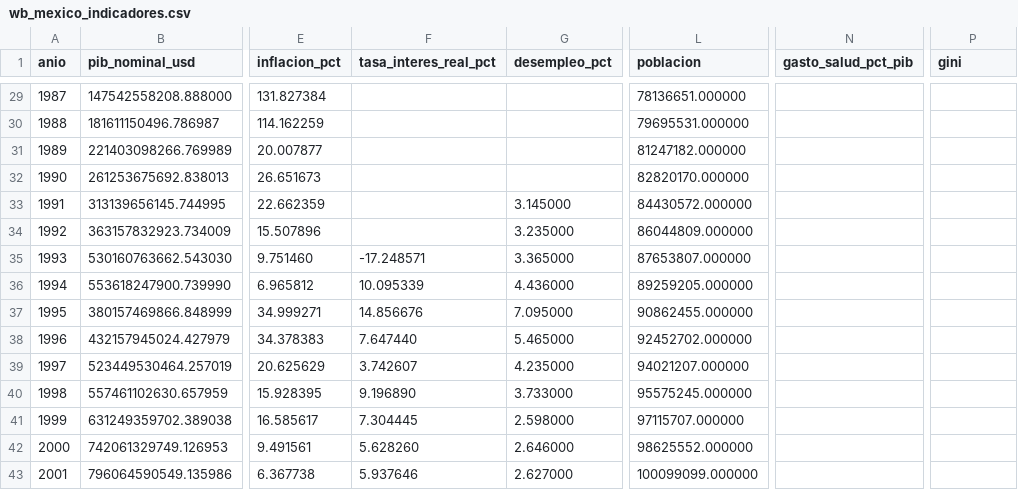
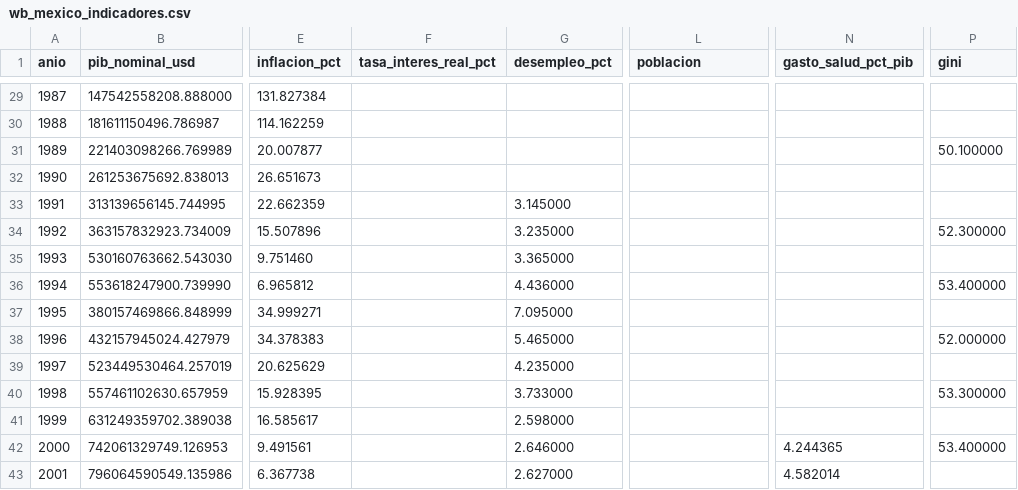
Before and after one commit to israel44moran/observatorio-macro-sql, a CSV file: data/wb_mexico_indicadores.csv, drawn as a sheet; only a part is shown, gaps mark what is left out; the diff covers the shown part only; the diff names each change by its address in the sheet, - before the commit and + after, or states it on an @@ line.

```diff
--- a/data/wb_mexico_indicadores.csv
+++ b/data/wb_mexico_indicadores.csv
-L29 (poblacion): 78136651.000000
+L29 (poblacion): (empty)
-L30 (poblacion): 79695531.000000
+L30 (poblacion): (empty)
-L31 (poblacion): 81247182.000000
+L31 (poblacion): (empty)
-P31 (gini): (empty)
+P31 (gini): 50.100000
-L32 (poblacion): 82820170.000000
+L32 (poblacion): (empty)
-L33 (poblacion): 84430572.000000
+L33 (poblacion): (empty)
-L34 (poblacion): 86044809.000000
+L34 (poblacion): (empty)
-P34 (gini): (empty)
+P34 (gini): 52.300000
-F35 (tasa_interes_real_pct): -17.248571
+F35 (tasa_interes_real_pct): (empty)
-L35 (poblacion): 87653807.000000
+L35 (poblacion): (empty)
-F36 (tasa_interes_real_pct): 10.095339
+F36 (tasa_interes_real_pct): (empty)
-L36 (poblacion): 89259205.000000
+L36 (poblacion): (empty)
-P36 (gini): (empty)
+P36 (gini): 53.400000
-F37 (tasa_interes_real_pct): 14.856676
+F37 (tasa_interes_real_pct): (empty)
-L37 (poblacion): 90862455.000000
+L37 (poblacion): (empty)
-F38 (tasa_interes_real_pct): 7.647440
+F38 (tasa_interes_real_pct): (empty)
-L38 (poblacion): 92452702.000000
+L38 (poblacion): (empty)
-P38 (gini): (empty)
+P38 (gini): 52.000000
-F39 (tasa_interes_real_pct): 3.742607
+F39 (tasa_interes_real_pct): (empty)
-L39 (poblacion): 94021207.000000
+L39 (poblacion): (empty)
-F40 (tasa_interes_real_pct): 9.196890
+F40 (tasa_interes_real_pct): (empty)
-L40 (poblacion): 95575245.000000
+L40 (poblacion): (empty)
-P40 (gini): (empty)
+P40 (gini): 53.300000
-F41 (tasa_interes_real_pct): 7.304445
+F41 (tasa_interes_real_pct): (empty)
-L41 (poblacion): 97115707.000000
+L41 (poblacion): (empty)
-F42 (tasa_interes_real_pct): 5.628260
+F42 (tasa_interes_real_pct): (empty)
-L42 (poblacion): 98625552.000000
+L42 (poblacion): (empty)
-N42 (gasto_salud_pct_pib): (empty)
+N42 (gasto_salud_pct_pib): 4.244365
-P42 (gini): (empty)
+P42 (gini): 53.400000
-F43 (tasa_interes_real_pct): 5.937646
+F43 (tasa_interes_real_pct): (empty)
-L43 (poblacion): 100099099.000000
+L43 (poblacion): (empty)
-N43 (gasto_salud_pct_pib): (empty)
+N43 (gasto_salud_pct_pib): 4.582014
```
Also changed, not shown: 112 edited cells elsewhere in this file, 9 other files.
